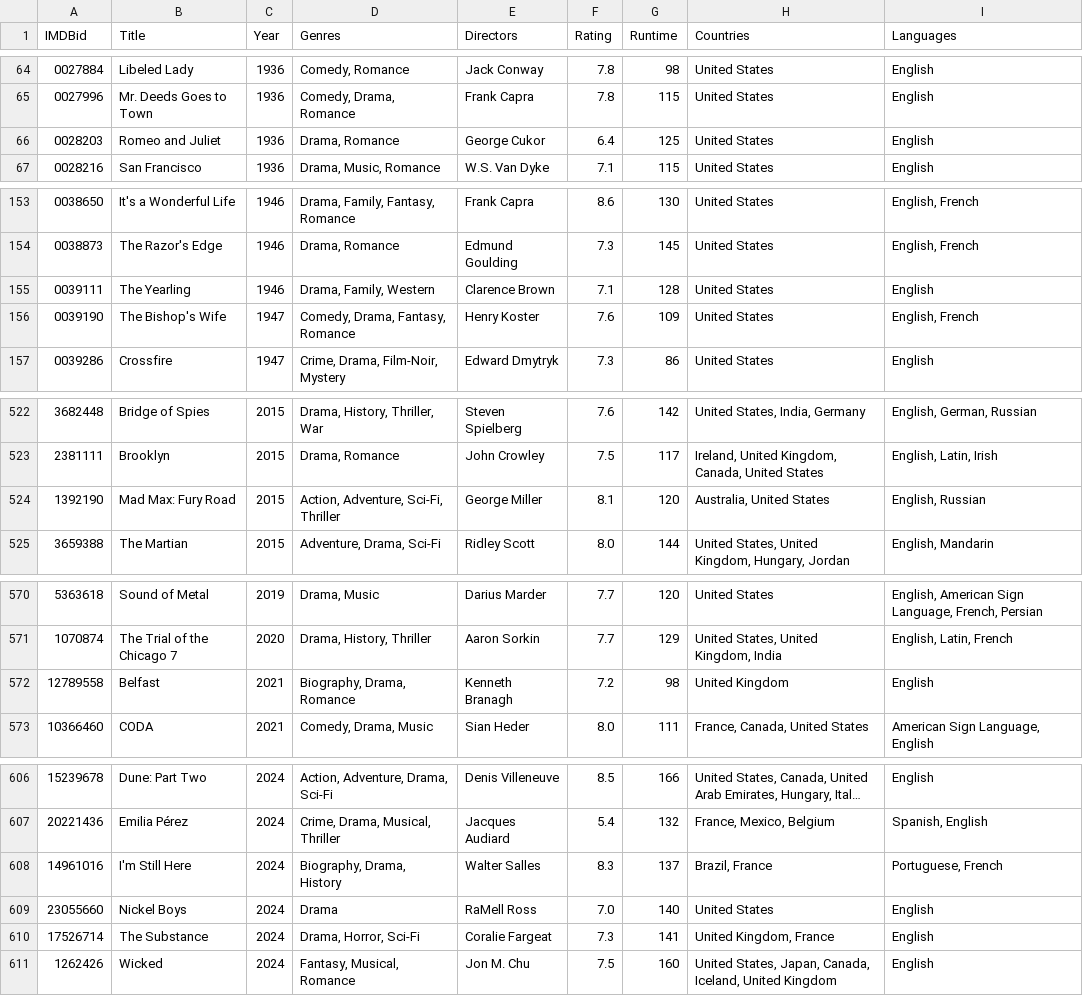
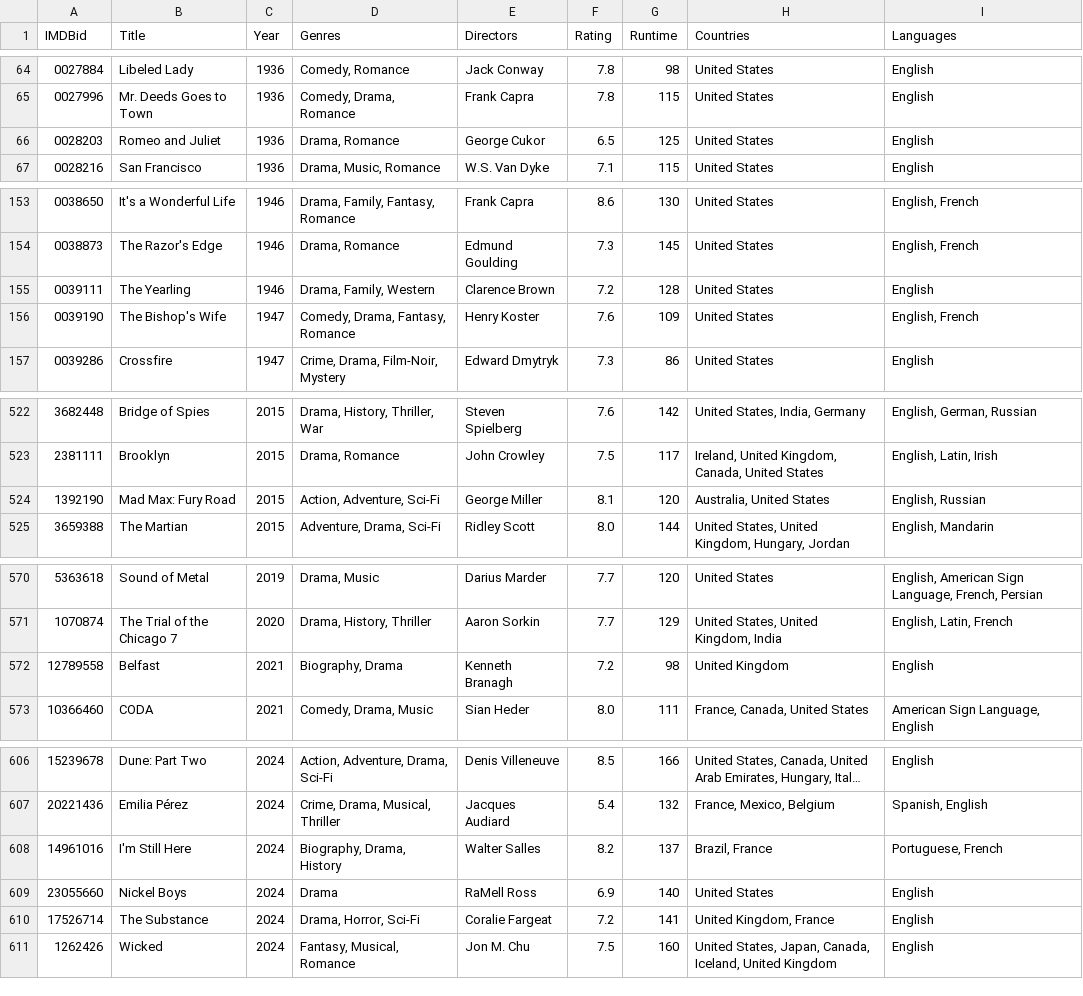
Before and after one commit to rborg91/oscars-results, a CSV file: output/imdb_data.csv, drawn as a sheet; only a part is shown, gaps mark what is left out; long unchanged cells end in …; the diff covers the shown part only.

Commit message:
Update IMDB data

```diff
--- a/output/imdb_data.csv
+++ b/output/imdb_data.csv
@@ -65,3 +65,3 @@ IMDBid,Title,Year,Genres,Directors,Rating,Runtime,Countries,Languages
 0027996,Mr. Deeds Goes to Town,1936,"Comedy, Drama, Romance",Frank Capra,7.8,115,United States,English
-0028203,Romeo and Juliet,1936,"Drama, Romance",George Cukor,6.4,125,United States,English
+0028203,Romeo and Juliet,1936,"Drama, Romance",George Cukor,6.5,125,United States,English
 0028216,San Francisco,1936,"Drama, Music, Romance",W.S. Van Dyke,7.1,115,United States,English
@@ -154,3 +154,3 @@ IMDBid,Title,Year,Genres,Directors,Rating,Runtime,Countries,Languages
 0038873,The Razor's Edge,1946,"Drama, Romance",Edmund Goulding,7.3,145,United States,"English, French"
-0039111,The Yearling,1946,"Drama, Family, Western",Clarence Brown,7.1,128,United States,English
+0039111,The Yearling,1946,"Drama, Family, Western",Clarence Brown,7.2,128,United States,English
 0039190,The Bishop's Wife,1947,"Comedy, Drama, Fantasy, Romance",Henry Koster,7.6,109,United States,"English, French"
@@ -523,3 +523,3 @@ IMDBid,Title,Year,Genres,Directors,Rating,Runtime,Countries,Languages
 2381111,Brooklyn,2015,"Drama, Romance",John Crowley,7.5,117,"Ireland, United Kingdom, Canada, United States","English, Latin, Irish"
-1392190,Mad Max: Fury Road,2015,"Action, Adventure, Sci-Fi, Thriller",George Miller,8.1,120,"Australia, United States","English, Russian"
+1392190,Mad Max: Fury Road,2015,"Action, Adventure, Sci-Fi",George Miller,8.1,120,"Australia, United States","English, Russian"
 3659388,The Martian,2015,"Adventure, Drama, Sci-Fi",Ridley Scott,8.0,144,"United States, United Kingdom, Hungary, Jordan","English, Mandarin"
@@ -571,3 +571,3 @@ IMDBid,Title,Year,Genres,Directors,Rating,Runtime,Countries,Languages
 1070874,The Trial of the Chicago 7,2020,"Drama, History, Thriller",Aaron Sorkin,7.7,129,"United States, United Kingdom, India","English, Latin, French"
-12789558,Belfast,2021,"Biography, Drama, Romance",Kenneth Branagh,7.2,98,United Kingdom,English
+12789558,Belfast,2021,"Biography, Drama",Kenneth Branagh,7.2,98,United Kingdom,English
 10366460,CODA,2021,"Comedy, Drama, Music",Sian Heder,8.0,111,"France, Canada, United States","American Sign Language, English"
@@ -607,5 +607,5 @@ IMDBid,Title,Year,Genres,Directors,Rating,Runtime,Countries,Languages
 20221436,Emilia Pérez,2024,"Crime, Drama, Musical, Thriller",Jacques Audiard,5.4,132,"France, Mexico, Belgium","Spanish, English"
-14961016,I'm Still Here,2024,"Biography, Drama, History",Walter Salles,8.3,137,"Brazil, France","Portuguese, French"
-23055660,Nickel Boys,2024,Drama,RaMell Ross,7.0,140,United States,English
-17526714,The Substance,2024,"Drama, Horror, Sci-Fi",Coralie Fargeat,7.3,141,"United Kingdom, France",English
+14961016,I'm Still Here,2024,"Biography, Drama, History",Walter Salles,8.2,137,"Brazil, France","Portuguese, French"
+23055660,Nickel Boys,2024,Drama,RaMell Ross,6.9,140,United States,English
+17526714,The Substance,2024,"Drama, Horror, Sci-Fi",Coralie Fargeat,7.2,141,"United Kingdom, France",English
 1262426,Wicked,2024,"Fantasy, Musical, Romance",Jon M. Chu,7.5,160,"United States, Japan, Canada, Iceland, United Kingdom",English
```
Also changed, not shown: 1 edited cell elsewhere in this file.
